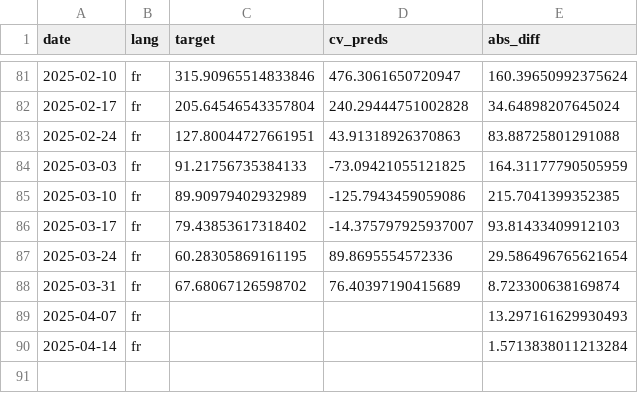
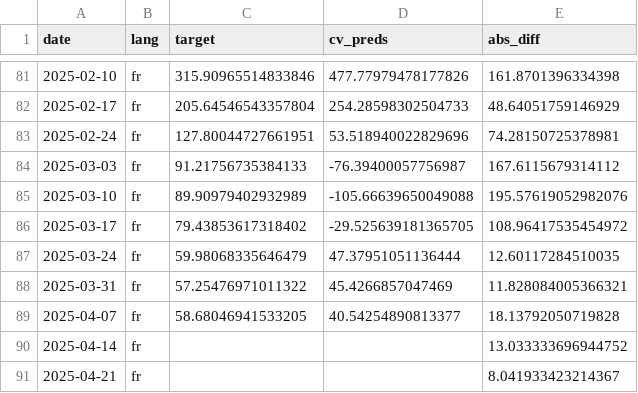
Before and after one commit to kantundpeterpan/bluesky_ddd_influenza, a CSV file: dbt/digepi_bsky/seeds/HistGradientBoostingRegressor_grippe_posts_fr.csv, drawn as a sheet; only a part is shown, gaps mark what is left out; the diff covers the shown part only.

```diff
--- a/dbt/digepi_bsky/seeds/HistGradientBoostingRegressor_grippe_posts_fr.csv
+++ b/dbt/digepi_bsky/seeds/HistGradientBoostingRegressor_grippe_posts_fr.csv
@@ -81,10 +81,11 @@ date,lang,target,cv_preds,abs_diff
-2025-02-10,fr,315.90965514833846,476.3061650720947,160.39650992375624
-2025-02-17,fr,205.64546543357804,240.29444751002828,34.64898207645024
-2025-02-24,fr,127.80044727661951,43.91318926370863,83.88725801291088
-2025-03-03,fr,91.21756735384133,-73.09421055121825,164.31177790505959
-2025-03-10,fr,89.90979402932989,-125.7943459059086,215.7041399352385
-2025-03-17,fr,79.43853617318402,-14.375797925937007,93.81433409912103
-2025-03-24,fr,60.28305869161195,89.8695554572336,29.586496765621654
-2025-03-31,fr,67.68067126598702,76.40397190415689,8.723300638169874
-2025-04-07,fr,,,13.297161629930493
-2025-04-14,fr,,,1.5713838011213284
+2025-02-10,fr,315.90965514833846,477.77979478177826,161.8701396334398
+2025-02-17,fr,205.64546543357804,254.28598302504733,48.64051759146929
+2025-02-24,fr,127.80044727661951,53.518940022829696,74.28150725378981
+2025-03-03,fr,91.21756735384133,-76.39400057756987,167.6115679314112
+2025-03-10,fr,89.90979402932989,-105.66639650049088,195.57619052982076
+2025-03-17,fr,79.43853617318402,-29.525639181365705,108.96417535454972
+2025-03-24,fr,59.98068335646479,47.37951051136444,12.60117284510035
+2025-03-31,fr,57.25476971011322,45.4266857047469,11.828084005366321
+2025-04-07,fr,58.68046941533205,40.54254890813377,18.13792050719828
+2025-04-14,fr,,,13.033333696944752
+2025-04-21,fr,,,8.041933423214367
```
Also changed, not shown: 64 edited cells elsewhere in this file, dbt/digepi_bsky/seeds/HistGradientBoostingRegressor_grippe_posts_de.csv, dbt/digepi_bsky/seeds/HistGradientBoostingRegressor_grippe_posts_de_featureimp.csv, 8 other files.
